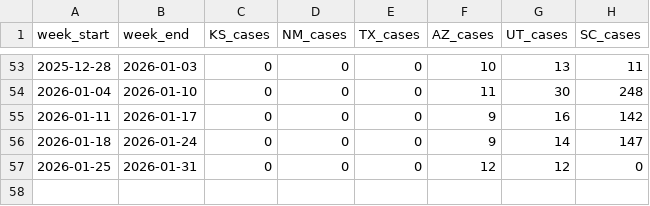
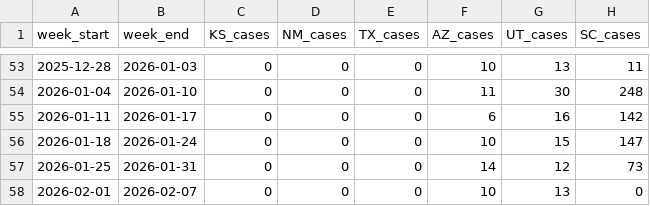
Before and after one commit to CSSEGISandData/measles_data, a CSV file: Top_states_time_series.csv, drawn as a sheet; only a part is shown, gaps mark what is left out.

```diff
--- a/Top_states_time_series.csv
+++ b/Top_states_time_series.csv
@@ -54,4 +54,5 @@ week_start,week_end,KS_cases,NM_cases,TX_cases,AZ_cases,UT_cases,SC_cases
 2026-01-04,2026-01-10,0,0,0,11,30,248
-2026-01-11,2026-01-17,0,0,0,9,16,142
-2026-01-18,2026-01-24,0,0,0,9,14,147
-2026-01-25,2026-01-31,0,0,0,12,12,0
+2026-01-11,2026-01-17,0,0,0,6,16,142
+2026-01-18,2026-01-24,0,0,0,10,15,147
+2026-01-25,2026-01-31,0,0,0,14,12,73
+2026-02-01,2026-02-07,0,0,0,10,13,0
```
Also changed, not shown: data_sources_by_state.csv, measles_county_all_updates.csv, 1 other file.
